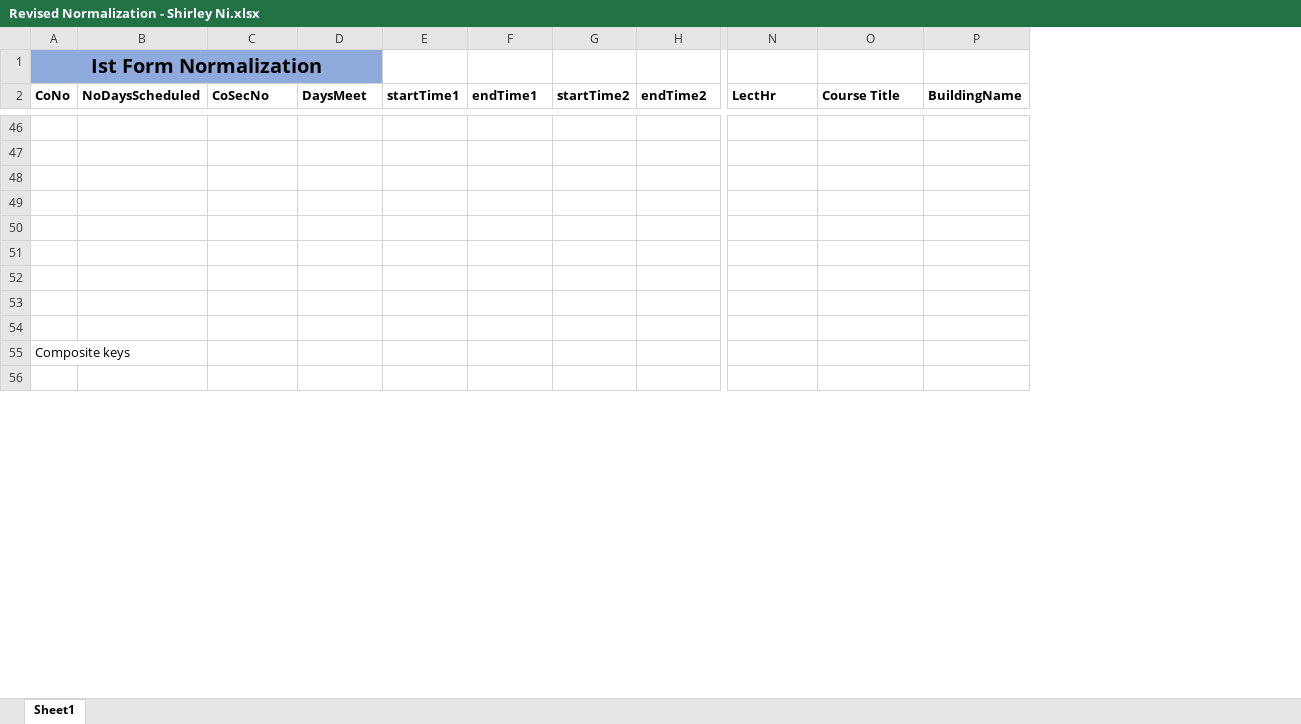
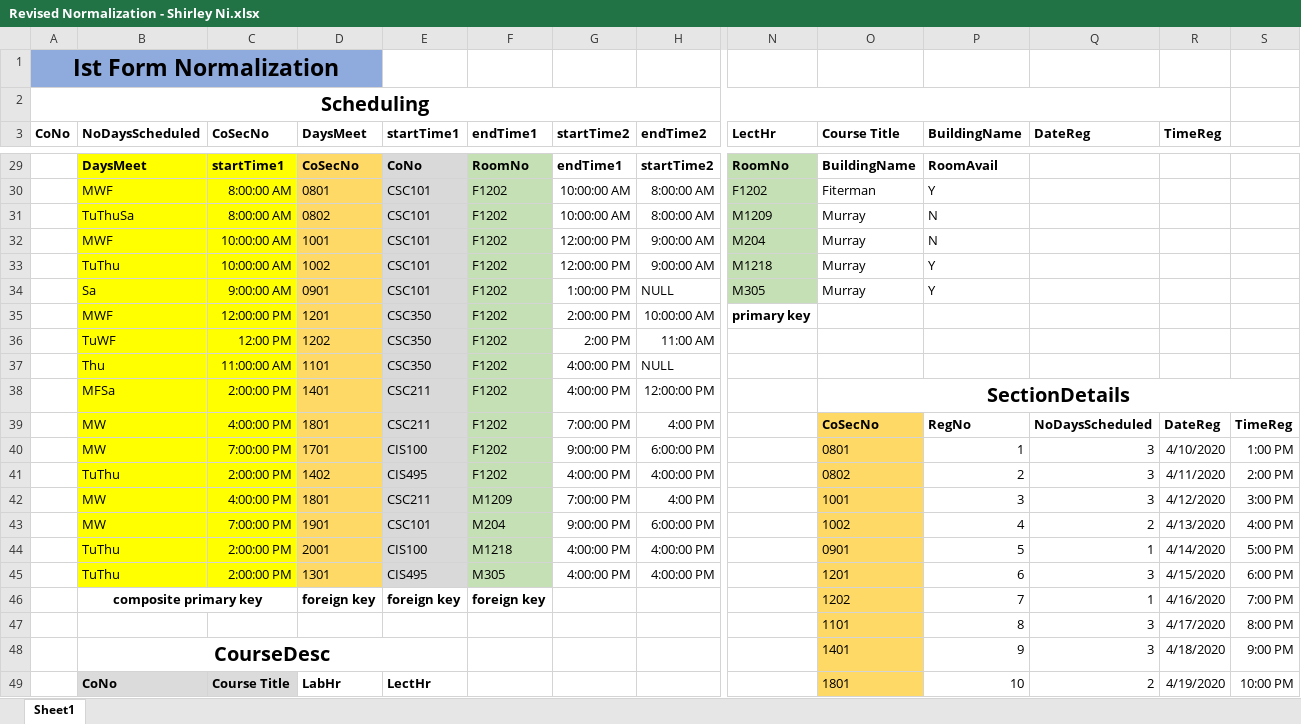
Before and after one commit to KeyshawnH/CSC350-TEAM-D, an Excel workbook: Revised Normalization - Shirley Ni.xlsx, sheet Sheet1, drawn as a sheet; only a part is shown, gaps mark what is left out; values as stored, in another font and other column widths than the file's, no borders; removed rows and columns are numbered as before the commit, all else as after; rows hold the shown columns only; the diff covers the shown part only; the diff names each change by its address in the sheet, - before the commit and + after, or states it on an @@ line.

```diff
--- a/Revised Normalization - Shirley Ni.xlsx (sheet Sheet1)
+++ b/Revised Normalization - Shirley Ni.xlsx (sheet Sheet1)
+column Q (DateReg), empty
+column R (TimeReg), empty
+column S, empty
@@ A1 text size: larger @@
+row 2: Scheduling
-row 29: (empty)
+row 29:  | DaysMeet | startTime1 | CoSecNo | CoNo | RoomNo | endTime1 | startTime2 | RoomNo | BuildingName | RoomAvail
-B29:C37 fill: none
+B29:C37 fill: #FFFF00
-D29:D37 fill: none
+D29:D37 fill: #FFD966
-E29:E37 fill: none
+E29:E37 fill: #D9D9D9
-F29:F37 fill: none
+F29:F37 fill: #C5E0B4
-N29:N34 fill: none
+N29:N34 fill: #C5E0B4
-row 30: (empty)
+row 30:  | MWF | 8:00:00 AM | 0801 | CSC101 | F1202 | 10:00:00 AM | 8:00:00 AM | F1202 | Fiterman | Y
-row 31: (empty)
+row 31:  | TuThuSa | 8:00:00 AM | 0802 | CSC101 | F1202 | 10:00:00 AM | 8:00:00 AM | M1209 | Murray | N
-row 32: (empty)
+row 32:  | MWF | 10:00:00 AM | 1001 | CSC101 | F1202 | 12:00:00 PM | 9:00:00 AM | M204 | Murray | N
-row 33: (empty)
+row 33:  | TuThu | 10:00:00 AM | 1002 | CSC101 | F1202 | 12:00:00 PM | 9:00:00 AM | M1218 | Murray | Y
-row 34: (empty)
+row 34:  | Sa | 9:00:00 AM | 0901 | CSC101 | F1202 | 1:00:00 PM | NULL | M305 | Murray | Y
-row 35: (empty)
+row 35:  | MWF | 12:00:00 PM | 1201 | CSC350 | F1202 | 2:00:00 PM | 10:00:00 AM | primary key
-row 36: (empty)
+row 36:  | TuWF | 12:00 PM | 1202 | CSC350 | F1202 | 2:00 PM | 11:00 AM
-row 37: (empty)
+row 37:  | Thu | 11:00:00 AM | 1101 | CSC350 | F1202 | 4:00:00 PM | NULL
-row 55: Composite keys
-row 38: (empty)
+row 38:  | MFSa | 2:00:00 PM | 1401 | CSC211 | F1202 | 4:00:00 PM | 12:00:00 PM |  | SectionDetails
-B38:C38 fill: none
+B38:C38 fill: #FFFF00
-D38 fill: none
+D38 fill: #FFD966
-E38 fill: none
+E38 fill: #D9D9D9
-F38 fill: none
+F38 fill: #C5E0B4
+O38:S38 merged
+row 39:  | MW | 4:00:00 PM | 1801 | CSC211 | F1202 | 7:00:00 PM | 4:00 PM |  | CoSecNo | RegNo | NoDaysScheduled | DateReg | TimeReg
+row 40:  | MW | 7:00:00 PM | 1701 | CIS100 | F1202 | 9:00:00 PM | 6:00:00 PM |  | 0801 | 1 | 3 | 4/10/2020 | 1:00 PM
+row 41:  | TuThu | 2:00:00 PM | 1402 | CIS495 | F1202 | 4:00:00 PM | 4:00:00 PM |  | 0802 | 2 | 3 | 4/11/2020 | 2:00 PM
+row 42:  | MW | 4:00:00 PM | 1801 | CSC211 | M1209 | 7:00:00 PM | 4:00 PM |  | 1001 | 3 | 3 | 4/12/2020 | 3:00 PM
+row 43:  | MW | 7:00:00 PM | 1901 | CSC101 | M204 | 9:00:00 PM | 6:00:00 PM |  | 1002 | 4 | 2 | 4/13/2020 | 4:00 PM
+row 44:  | TuThu | 2:00:00 PM | 2001 | CIS100 | M1218 | 4:00:00 PM | 4:00:00 PM |  | 0901 | 5 | 1 | 4/14/2020 | 5:00 PM
+row 45:  | TuThu | 2:00:00 PM | 1301 | CIS495 | M305 | 4:00:00 PM | 4:00:00 PM |  | 1201 | 6 | 3 | 4/15/2020 | 6:00 PM
+row 46:  | composite primary key |  | foreign key | foreign key | foreign key |  |  |  | 1202 | 7 | 1 | 4/16/2020 | 7:00 PM
+row 47:  |  |  |  |  |  |  |  |  | 1101 | 8 | 3 | 4/17/2020 | 8:00 PM
+row 48:  | CourseDesc |  |  |  |  |  |  |  | 1401 | 9 | 3 | 4/18/2020 | 9:00 PM
+row 49:  | CoNo | Course Title | LabHr | LectHr |  |  |  |  | 1801 | 10 | 2 | 4/19/2020 | 10:00 PM
```
Also changed, not shown: 63 added rows, 54 removed rows, 3 edited cells, cell formats and merged cells elsewhere in this sheet.
